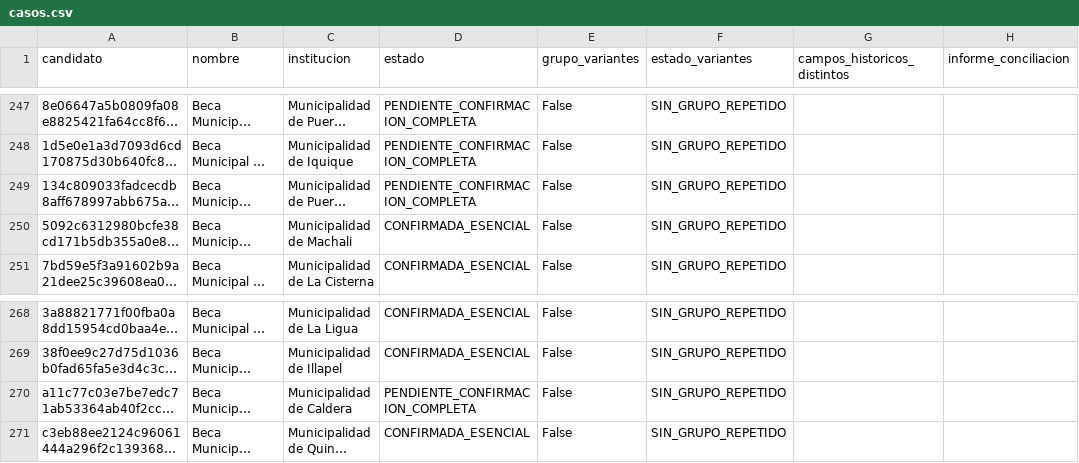
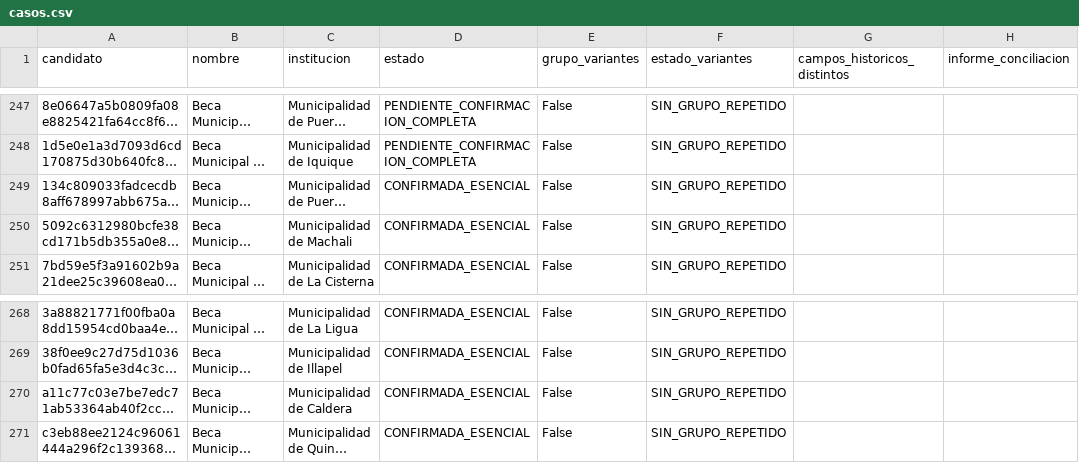
Before and after one commit to BenjaAranda/BecasFind, a CSV file: documentacion/auditoria_corpus/procesados/cierre/casos.csv, drawn as a sheet; only a part is shown, gaps mark what is left out; long unchanged cells end in …; the diff names each change by its address in the sheet, - before the commit and + after, or states it on an @@ line.

```diff
--- a/documentacion/auditoria_corpus/procesados/cierre/casos.csv
+++ b/documentacion/auditoria_corpus/procesados/cierre/casos.csv
-D249 (estado): PENDIENTE_CONFIRMACION_COMPLETA
+D249 (estado): CONFIRMADA_ESENCIAL
-D270 (estado): PENDIENTE_CONFIRMACION_COMPLETA
+D270 (estado): CONFIRMADA_ESENCIAL
```
Also changed, not shown: documentacion/auditoria_corpus/procesados/avance/por_archivo.csv, documentacion/auditoria_corpus/procesados/avance/por_institucion.csv, 7 other files.
